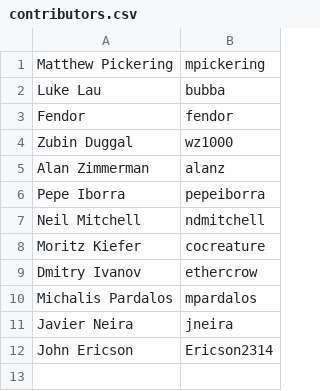
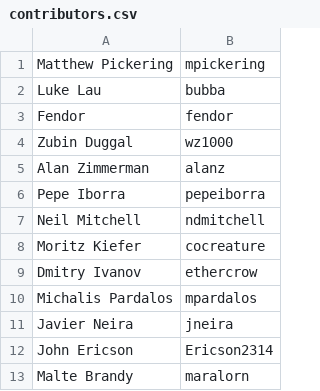
Before and after one commit to mpickering/blog, a CSV file: ide/contributors.csv, drawn as a sheet.

Commit message:
Add maralorn to contributors

```diff
--- a/ide/contributors.csv
+++ b/ide/contributors.csv
@@ -12 +12,2 @@ Javier Neira,jneira
 John Ericson,Ericson2314
+Malte Brandy,maralorn
```
Also changed, not shown: 1 other file.
